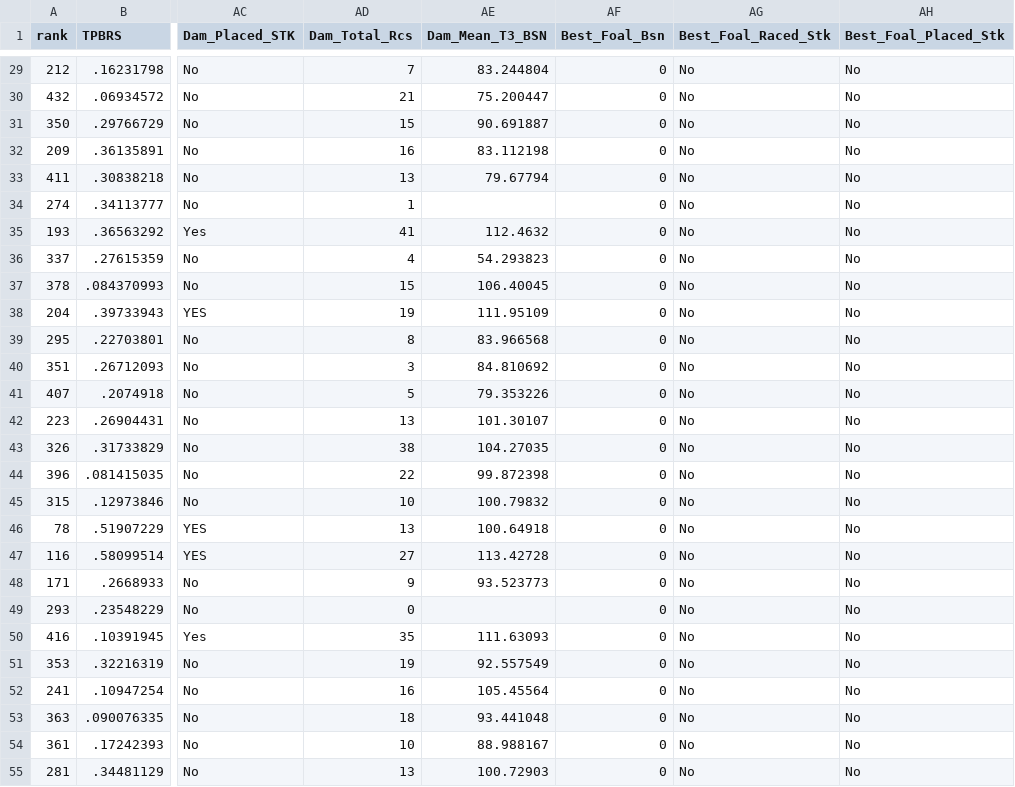
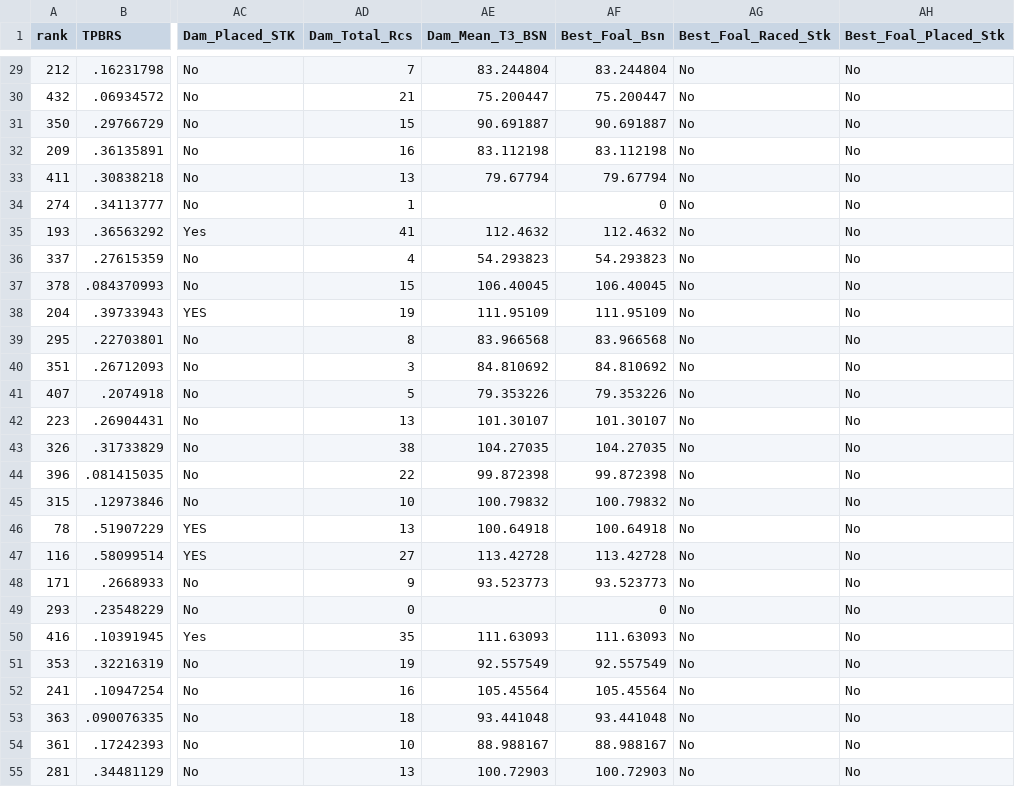
Before and after one commit to lucasbrea/upcoming_auction_dashboard, a CSV file: Data/Dashboard_Data_Dams_Table.csv, drawn as a sheet; only a part is shown, gaps mark what is left out; the diff covers the shown part only; the diff names each change by its address in the sheet, - before the commit and + after, or states it on an @@ line.

```diff
--- a/Data/Dashboard_Data_Dams_Table.csv
+++ b/Data/Dashboard_Data_Dams_Table.csv
-AF29 (Best_Foal_Bsn): 0
+AF29 (Best_Foal_Bsn): 83.244804
-AF30 (Best_Foal_Bsn): 0
+AF30 (Best_Foal_Bsn): 75.200447
-AF31 (Best_Foal_Bsn): 0
+AF31 (Best_Foal_Bsn): 90.691887
-AF32 (Best_Foal_Bsn): 0
+AF32 (Best_Foal_Bsn): 83.112198
-AF33 (Best_Foal_Bsn): 0
+AF33 (Best_Foal_Bsn): 79.67794
-AF35 (Best_Foal_Bsn): 0
+AF35 (Best_Foal_Bsn): 112.4632
-AF36 (Best_Foal_Bsn): 0
+AF36 (Best_Foal_Bsn): 54.293823
-AF37 (Best_Foal_Bsn): 0
+AF37 (Best_Foal_Bsn): 106.40045
-AF38 (Best_Foal_Bsn): 0
+AF38 (Best_Foal_Bsn): 111.95109
-AF39 (Best_Foal_Bsn): 0
+AF39 (Best_Foal_Bsn): 83.966568
-AF40 (Best_Foal_Bsn): 0
+AF40 (Best_Foal_Bsn): 84.810692
-AF41 (Best_Foal_Bsn): 0
+AF41 (Best_Foal_Bsn): 79.353226
-AF42 (Best_Foal_Bsn): 0
+AF42 (Best_Foal_Bsn): 101.30107
-AF43 (Best_Foal_Bsn): 0
+AF43 (Best_Foal_Bsn): 104.27035
-AF44 (Best_Foal_Bsn): 0
+AF44 (Best_Foal_Bsn): 99.872398
-AF45 (Best_Foal_Bsn): 0
+AF45 (Best_Foal_Bsn): 100.79832
-AF46 (Best_Foal_Bsn): 0
+AF46 (Best_Foal_Bsn): 100.64918
-AF47 (Best_Foal_Bsn): 0
+AF47 (Best_Foal_Bsn): 113.42728
-AF48 (Best_Foal_Bsn): 0
+AF48 (Best_Foal_Bsn): 93.523773
-AF50 (Best_Foal_Bsn): 0
+AF50 (Best_Foal_Bsn): 111.63093
-AF51 (Best_Foal_Bsn): 0
+AF51 (Best_Foal_Bsn): 92.557549
-AF52 (Best_Foal_Bsn): 0
+AF52 (Best_Foal_Bsn): 105.45564
-AF53 (Best_Foal_Bsn): 0
+AF53 (Best_Foal_Bsn): 93.441048
-AF54 (Best_Foal_Bsn): 0
+AF54 (Best_Foal_Bsn): 88.988167
-AF55 (Best_Foal_Bsn): 0
+AF55 (Best_Foal_Bsn): 100.72903
```
Also changed, not shown: 30 edited cells elsewhere in this file.
